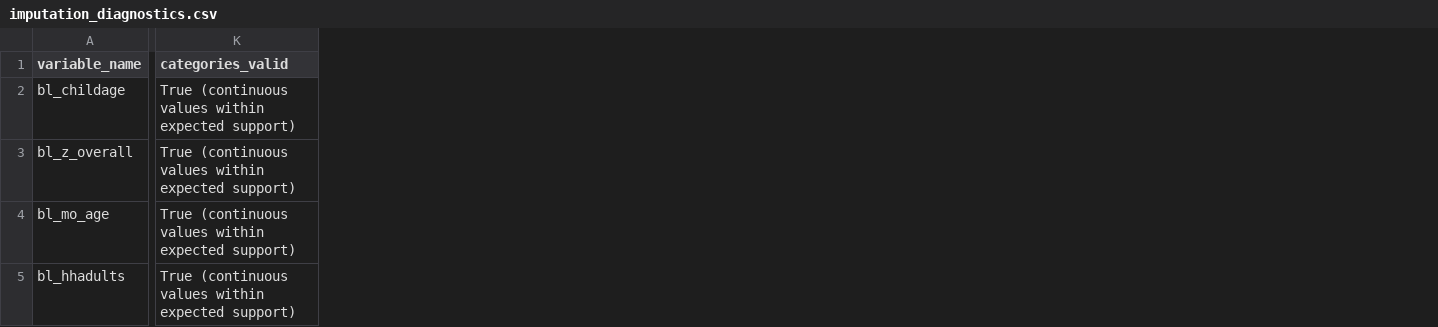
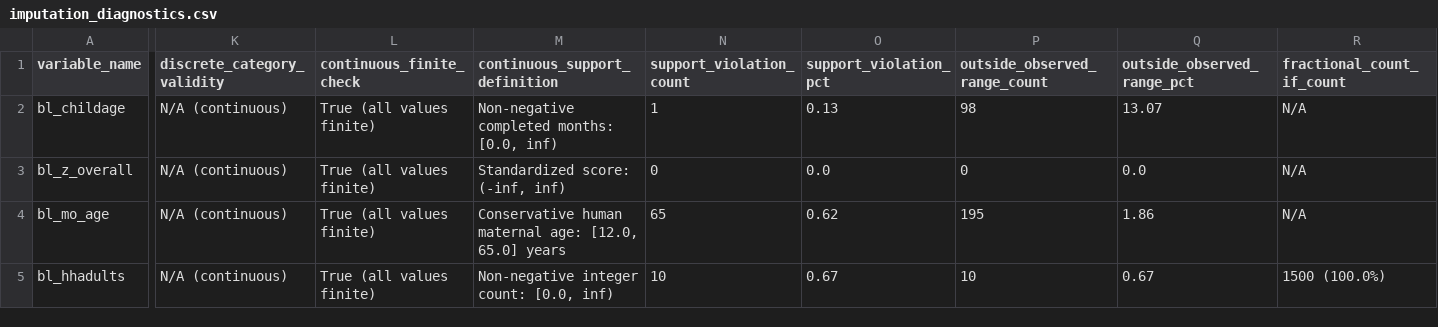
Before and after one commit to nayanojwal0810/Yantra---Industrial-Anomaly-Detection-Monitoring, a CSV file: validation/V3_primary_itt_reproduction/outputs/imputation_diagnostics.csv, drawn as a sheet; only a part is shown, gaps mark what is left out; removed rows and columns are numbered as before the commit, all else as after; the diff covers the shown part only; the diff names each change by its address in the sheet, - before the commit and + after, or states it on an @@ line.

Commit message:
Correct V3 continuous imputation diagnostics

```diff
--- a/validation/V3_primary_itt_reproduction/outputs/imputation_diagnostics.csv
+++ b/validation/V3_primary_itt_reproduction/outputs/imputation_diagnostics.csv
-column K (categories_valid), rows 2-5: all True (continuous values within expected support)
+column K (discrete_category_validity), rows 2-5: all N/A (continuous)
+column L (continuous_finite_check), rows 2-5: all True (all values finite)
+column M (continuous_support_definition), rows 2-5: Non-negative completed months: [0.0, inf) | Standardized score: (-inf, inf) | Conservative human maternal age: [12.0, 65.0] years | Non-negative integer count: [0.0, inf)
+column N (support_violation_count), rows 2-5: 1 | 0 | 65 | 10
+column O (support_violation_pct), rows 2-5: 0.13 | 0.0 | 0.62 | 0.67
+column P (outside_observed_range_count), rows 2-5: 98 | 0 | 195 | 10
+column Q (outside_observed_range_pct), rows 2-5: 13.07 | 0.0 | 1.86 | 0.67
+column R (fractional_count_if_count), rows 2-5: N/A | N/A | N/A | 1500 (100.0%)
```
Also changed, not shown: 1 added column and 7 edited cells elsewhere in this file, 3 other files.
